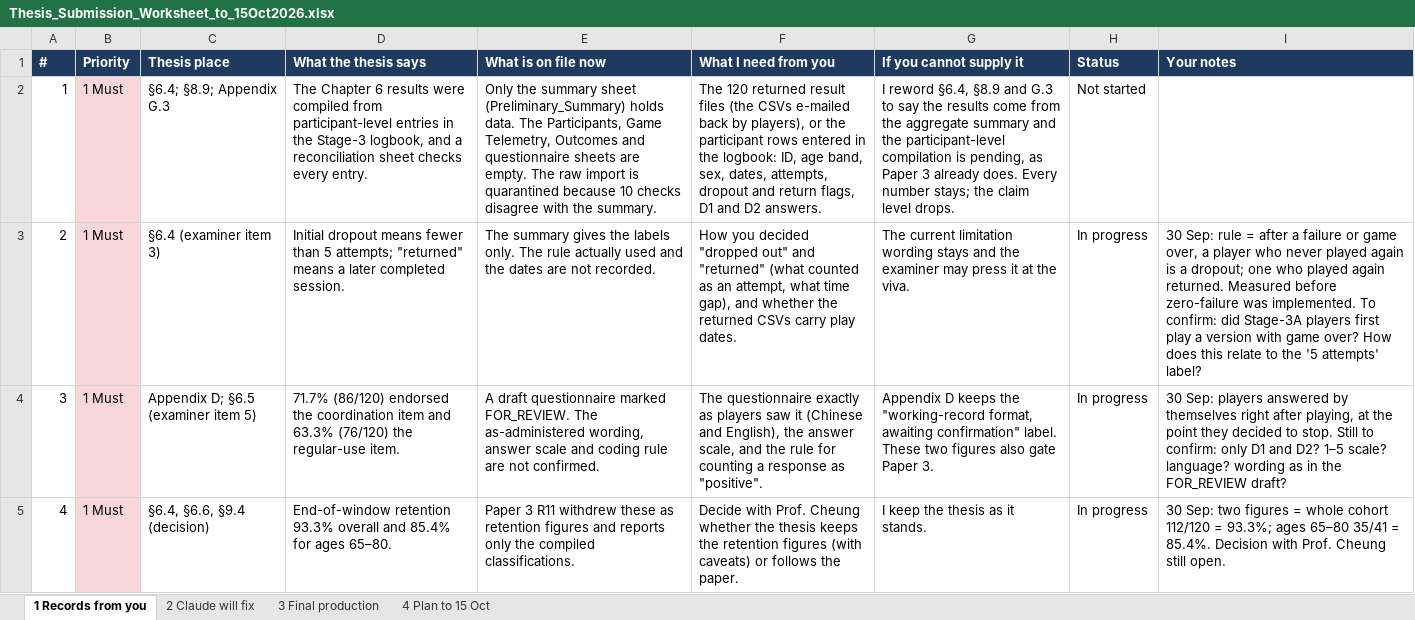
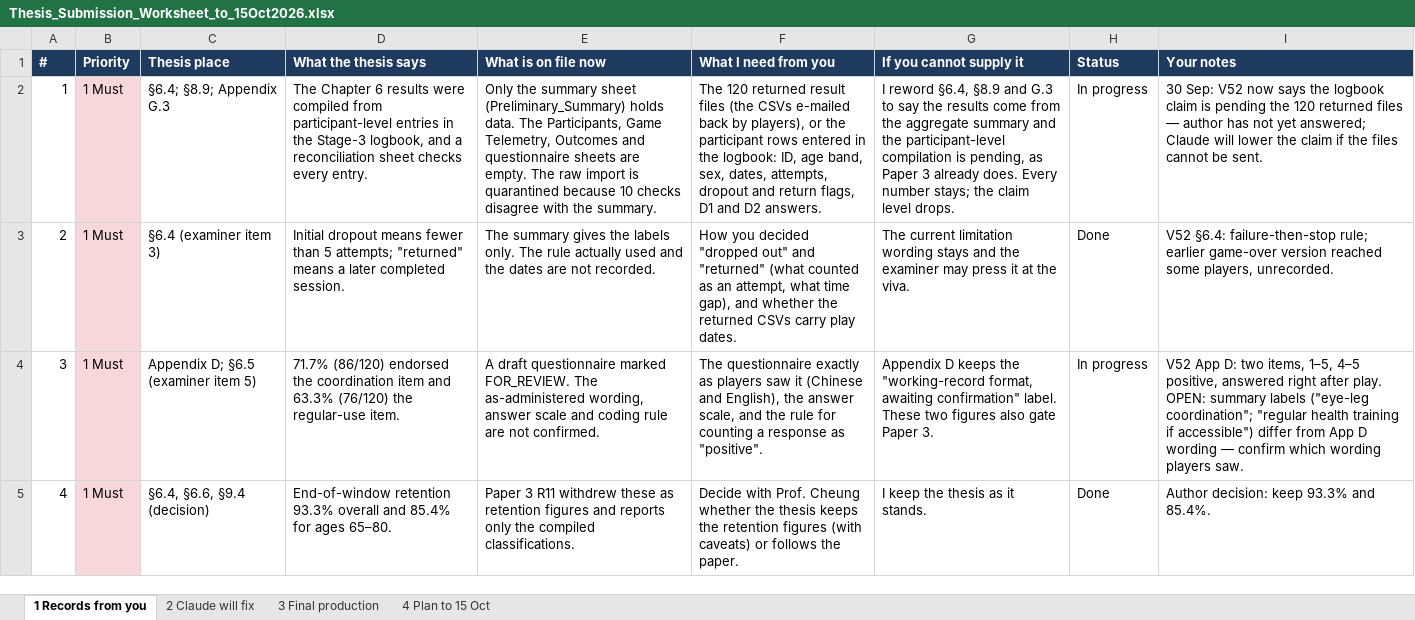
Before and after one commit to leicatam/gamification, an Excel workbook: docs/thesis/Thesis_Submission_Worksheet_to_15Oct2026.xlsx, sheet 1 Records from you, drawn as a sheet; only a part is shown; values as stored, in another font and other column widths than the file's, no borders; the diff covers the shown part only; the diff names each change by its address in the sheet, - before the commit and + after, or states it on an @@ line.

```diff
--- a/docs/thesis/Thesis_Submission_Worksheet_to_15Oct2026.xlsx (sheet 1 Records from you)
+++ b/docs/thesis/Thesis_Submission_Worksheet_to_15Oct2026.xlsx (sheet 1 Records from you)
-H2 (Status): Not started
+H2 (Status): In progress
-I2 (Your notes): (empty)
+I2 (Your notes): 30 Sep: V52 now says the logbook claim is pending the 120 returned files — author has not yet answered; Claude will lower the claim if the files cannot be sent.
-H3 (Status): In progress
+H3 (Status): Done
-I3 (Your notes): 30 Sep: rule = after a failure or game over, a player who never played again is a dropout; one who played again returned. Measured before zero-failure was implemented. To confirm: did Stage-3A players first play a version with game over? How does this relate to the '5 attempts' label?
+I3 (Your notes): V52 §6.4: failure-then-stop rule; earlier game-over version reached some players, unrecorded.
-I4 (Your notes): 30 Sep: players answered by themselves right after playing, at the point they decided to stop. Still to confirm: only D1 and D2? 1–5 scale? language? wording as in the FOR_REVIEW draft?
+I4 (Your notes): V52 App D: two items, 1–5, 4–5 positive, answered right after play. OPEN: summary labels ("eye-leg coordination"; "regular health training if accessible") differ from App D wording — confirm which wording players saw.
-H5 (Status): In progress
+H5 (Status): Done
-I5 (Your notes): 30 Sep: two figures = whole cohort 112/120 = 93.3%; ages 65–80 35/41 = 85.4%. Decision with Prof. Cheung still open.
+I5 (Your notes): Author decision: keep 93.3% and 85.4%.
```
Also changed, not shown: 5 edited cells elsewhere in this sheet, 6 other files.
